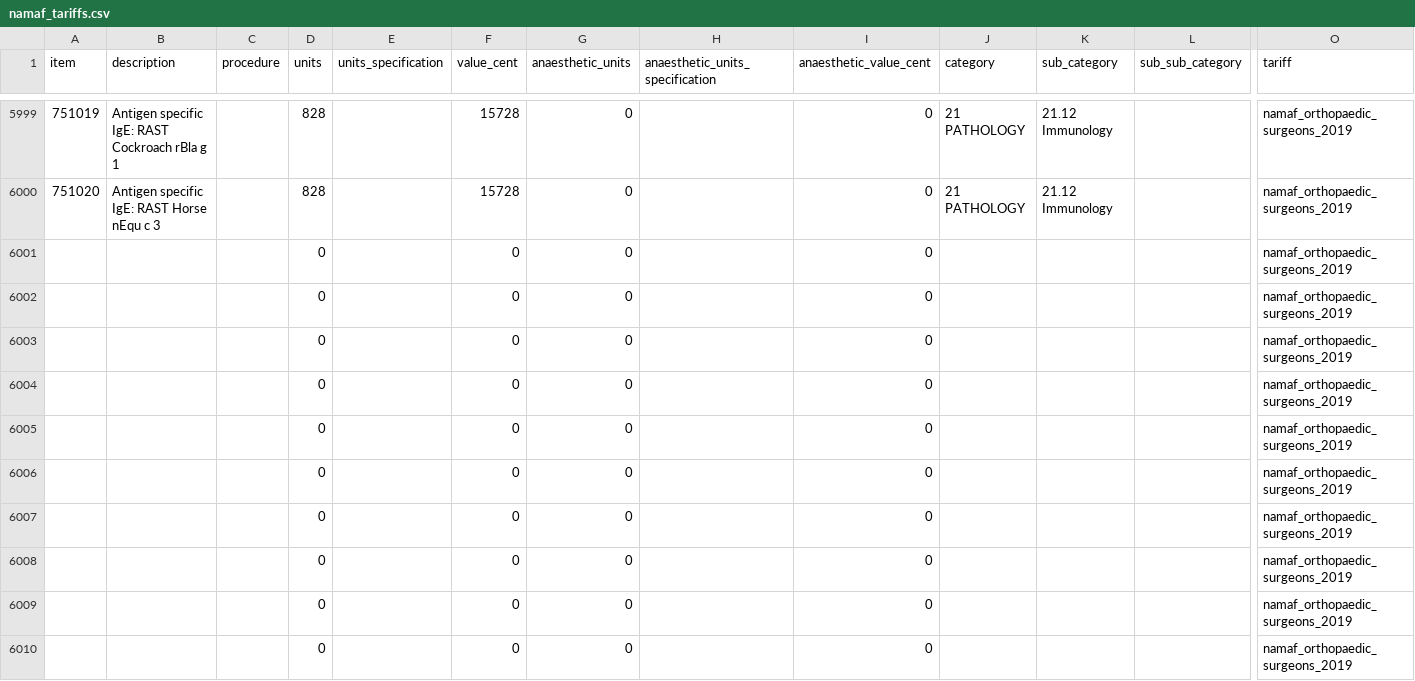
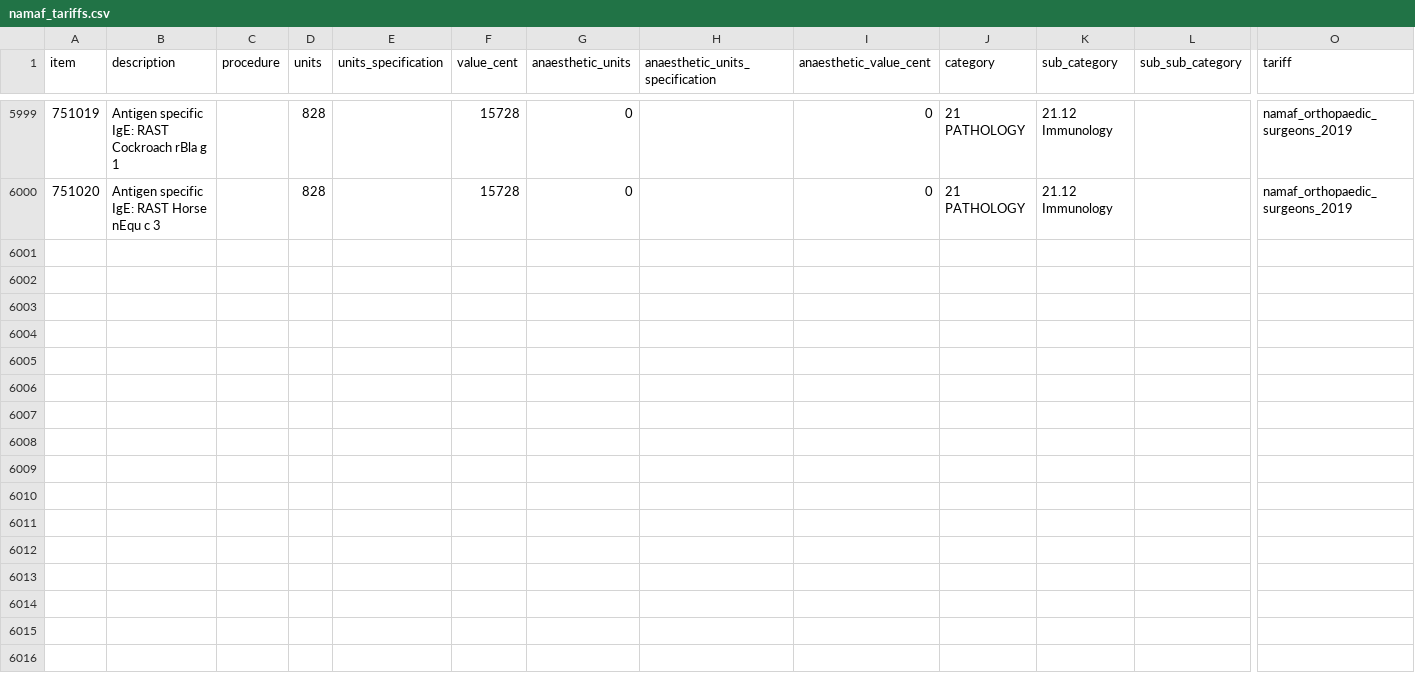
Before and after one commit to Sylver11/pasclepius, a CSV file: data/namaf_tariffs.csv, drawn as a sheet; only a part is shown, gaps mark what is left out; rows hold the shown columns only; the diff covers the shown part only; the diff names each change by its address in the sheet, - before the commit and + after, or states it on an @@ line.

Commit message:
fixing empty field issues in csv data set

```diff
--- a/data/namaf_tariffs.csv
+++ b/data/namaf_tariffs.csv
-row 6001:  |  |  | 0 |  | 0 | 0 |  | 0 |  |  |  | namaf_orthopaedic_surgeons_2019
-row 6002:  |  |  | 0 |  | 0 | 0 |  | 0 |  |  |  | namaf_orthopaedic_surgeons_2019
-row 6003:  |  |  | 0 |  | 0 | 0 |  | 0 |  |  |  | namaf_orthopaedic_surgeons_2019
-row 6004:  |  |  | 0 |  | 0 | 0 |  | 0 |  |  |  | namaf_orthopaedic_surgeons_2019
-row 6005:  |  |  | 0 |  | 0 | 0 |  | 0 |  |  |  | namaf_orthopaedic_surgeons_2019
-row 6006:  |  |  | 0 |  | 0 | 0 |  | 0 |  |  |  | namaf_orthopaedic_surgeons_2019
-row 6007:  |  |  | 0 |  | 0 | 0 |  | 0 |  |  |  | namaf_orthopaedic_surgeons_2019
-row 6008:  |  |  | 0 |  | 0 | 0 |  | 0 |  |  |  | namaf_orthopaedic_surgeons_2019
-row 6009:  |  |  | 0 |  | 0 | 0 |  | 0 |  |  |  | namaf_orthopaedic_surgeons_2019
-row 6010:  |  |  | 0 |  | 0 | 0 |  | 0 |  |  |  | namaf_orthopaedic_surgeons_2019
```
Also changed, not shown: 20 removed rows elsewhere in this file, 2 other files.
